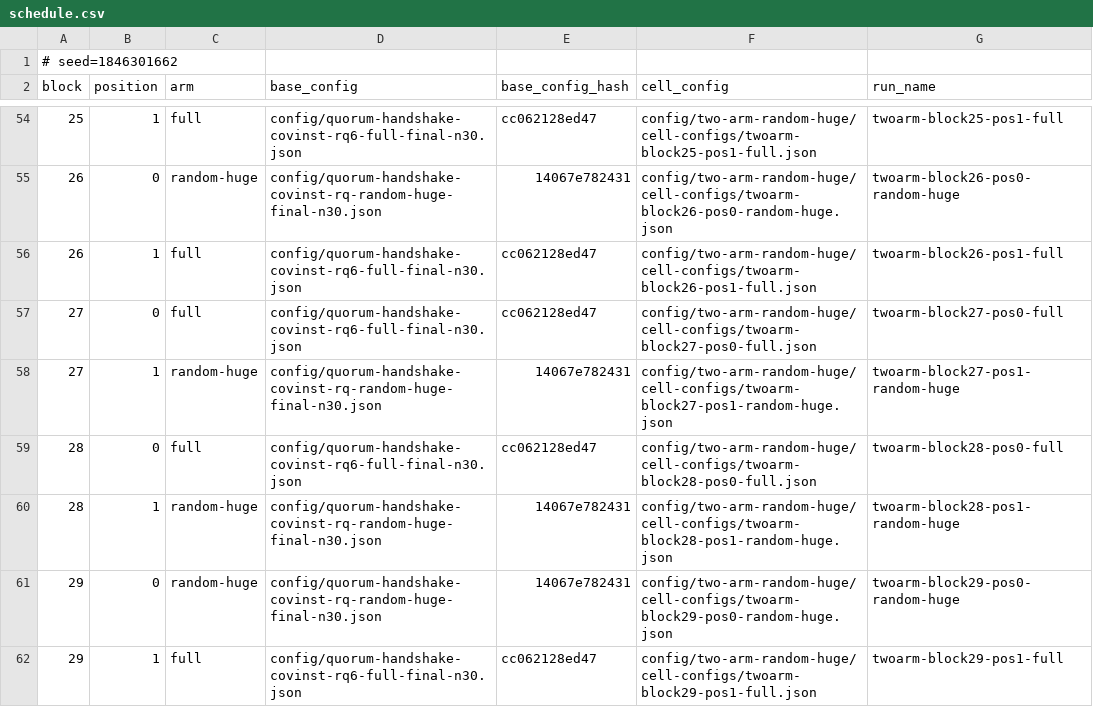
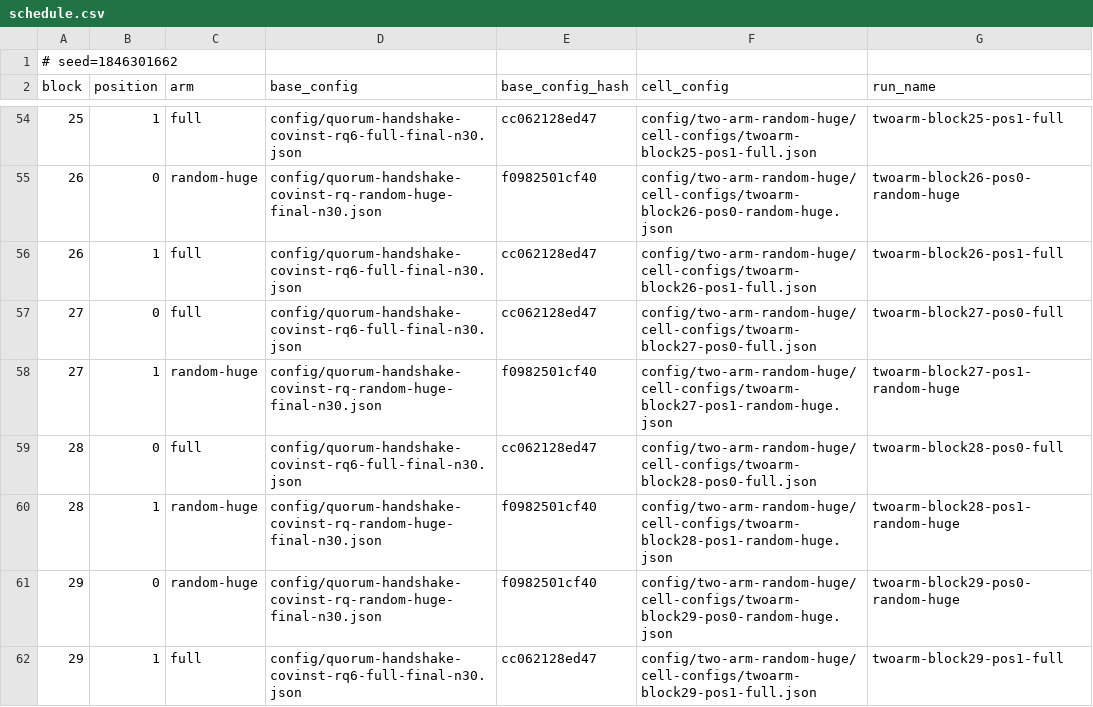
Before and after one commit to vilelaricardo/bioconcst, a CSV file: config/two-arm-random-huge/schedule.csv, drawn as a sheet; only a part is shown, gaps mark what is left out; the diff covers the shown part only.

```diff
--- a/config/two-arm-random-huge/schedule.csv
+++ b/config/two-arm-random-huge/schedule.csv
@@ -54,9 +54,9 @@ block,position,arm,base_config,base_config_hash,cell_config,run_name
 25,1,full,config/quorum-handshake-covinst-rq6-full-final-n30.json,cc062128ed47,config/two-arm-random-huge/cell-configs/twoarm-block25-pos1-full.json,twoarm-block25-pos1-full
-26,0,random-huge,config/quorum-handshake-covinst-rq-random-huge-final-n30.json,14067e782431,config/two-arm-random-huge/cell-configs/twoarm-block26-pos0-random-huge.json,twoarm-block26-pos0-random-huge
+26,0,random-huge,config/quorum-handshake-covinst-rq-random-huge-final-n30.json,f0982501cf40,config/two-arm-random-huge/cell-configs/twoarm-block26-pos0-random-huge.json,twoarm-block26-pos0-random-huge
 26,1,full,config/quorum-handshake-covinst-rq6-full-final-n30.json,cc062128ed47,config/two-arm-random-huge/cell-configs/twoarm-block26-pos1-full.json,twoarm-block26-pos1-full
 27,0,full,config/quorum-handshake-covinst-rq6-full-final-n30.json,cc062128ed47,config/two-arm-random-huge/cell-configs/twoarm-block27-pos0-full.json,twoarm-block27-pos0-full
-27,1,random-huge,config/quorum-handshake-covinst-rq-random-huge-final-n30.json,14067e782431,config/two-arm-random-huge/cell-configs/twoarm-block27-pos1-random-huge.json,twoarm-block27-pos1-random-huge
+27,1,random-huge,config/quorum-handshake-covinst-rq-random-huge-final-n30.json,f0982501cf40,config/two-arm-random-huge/cell-configs/twoarm-block27-pos1-random-huge.json,twoarm-block27-pos1-random-huge
 28,0,full,config/quorum-handshake-covinst-rq6-full-final-n30.json,cc062128ed47,config/two-arm-random-huge/cell-configs/twoarm-block28-pos0-full.json,twoarm-block28-pos0-full
-28,1,random-huge,config/quorum-handshake-covinst-rq-random-huge-final-n30.json,14067e782431,config/two-arm-random-huge/cell-configs/twoarm-block28-pos1-random-huge.json,twoarm-block28-pos1-random-huge
-29,0,random-huge,config/quorum-handshake-covinst-rq-random-huge-final-n30.json,14067e782431,config/two-arm-random-huge/cell-configs/twoarm-block29-pos0-random-huge.json,twoarm-block29-pos0-random-huge
+28,1,random-huge,config/quorum-handshake-covinst-rq-random-huge-final-n30.json,f0982501cf40,config/two-arm-random-huge/cell-configs/twoarm-block28-pos1-random-huge.json,twoarm-block28-pos1-random-huge
+29,0,random-huge,config/quorum-handshake-covinst-rq-random-huge-final-n30.json,f0982501cf40,config/two-arm-random-huge/cell-configs/twoarm-block29-pos0-random-huge.json,twoarm-block29-pos0-random-huge
 29,1,full,config/quorum-handshake-covinst-rq6-full-final-n30.json,cc062128ed47,config/two-arm-random-huge/cell-configs/twoarm-block29-pos1-full.json,twoarm-block29-pos1-full
```
Also changed, not shown: 26 edited cells elsewhere in this file, 31 other files.
